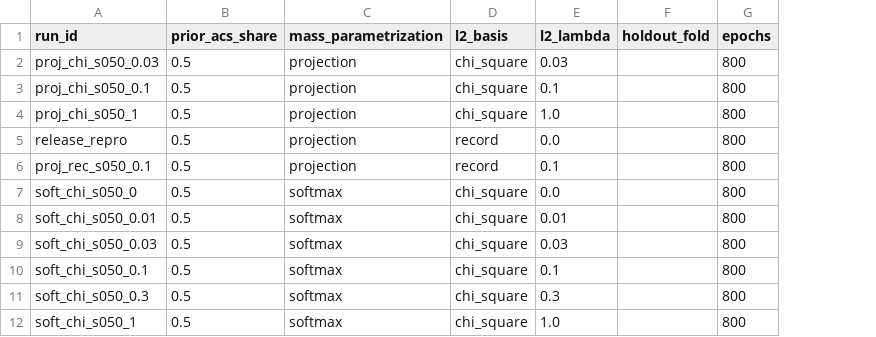
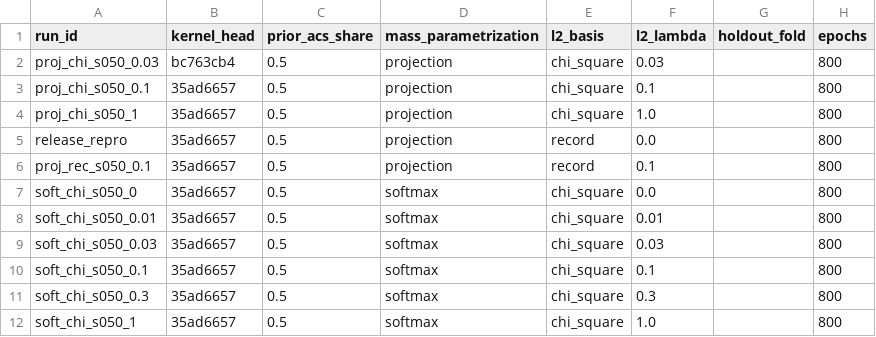
Before and after one commit to PolicyEngine/microcosm, a CSV file: experiments/us-acs-local-l2-basis-20260928/results/frontier.csv, drawn as a sheet; only a part is shown; the diff names each change by its address in the sheet, - before the commit and + after, or states it on an @@ line.

```diff
--- a/experiments/us-acs-local-l2-basis-20260928/results/frontier.csv
+++ b/experiments/us-acs-local-l2-basis-20260928/results/frontier.csv
+column B (kernel_head), rows 2-12: bc763cb4 | 35ad6657 | 35ad6657 | 35ad6657 | 35ad6657 | 35ad6657 | 35ad6657 | 35ad6657 | 35ad6657 | 35ad6657 | 35ad6657
```
Also changed, not shown: 13 other files.
